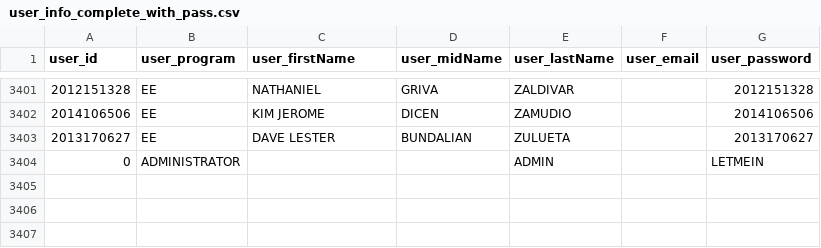
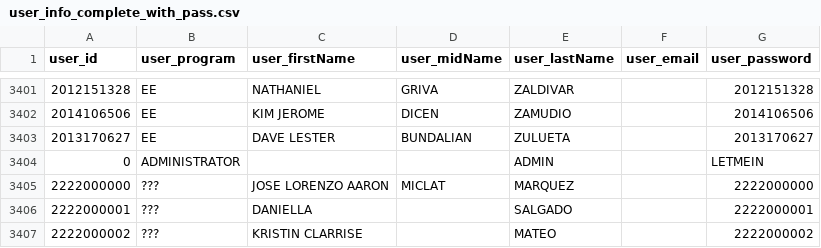
Before and after one commit to LBMercado/Student-Council-Election, a CSV file: Student Council Election/Codes/Resources/user_info_complete_with_pass.csv, drawn as a sheet; only a part is shown, gaps mark what is left out.

Commit message:
Voting and Election Interface Progress
-Revised Voter/VoteTicket class in line with
new VoteTicket scheme
-Election, UserInterface, AdminInterface revised and improved
-Data Access Layer revamped in line with changes

```diff
--- a/Student Council Election/Codes/Resources/user_info_complete_with_pass.csv
+++ b/Student Council Election/Codes/Resources/user_info_complete_with_pass.csv
@@ -3404 +3404,4 @@ user_id,user_program,user_firstName,user_midName,user_lastName,user_email,user_p
 0,ADMINISTRATOR,,,ADMIN,,LETMEIN
+2222000000,???,JOSE LORENZO AARON,MICLAT,MARQUEZ,,2222000000
+2222000001,???,DANIELLA,,SALGADO,,2222000001
+2222000002,???,KRISTIN CLARRISE,,MATEO,,2222000002
```
Also changed, not shown: 48 other files.
